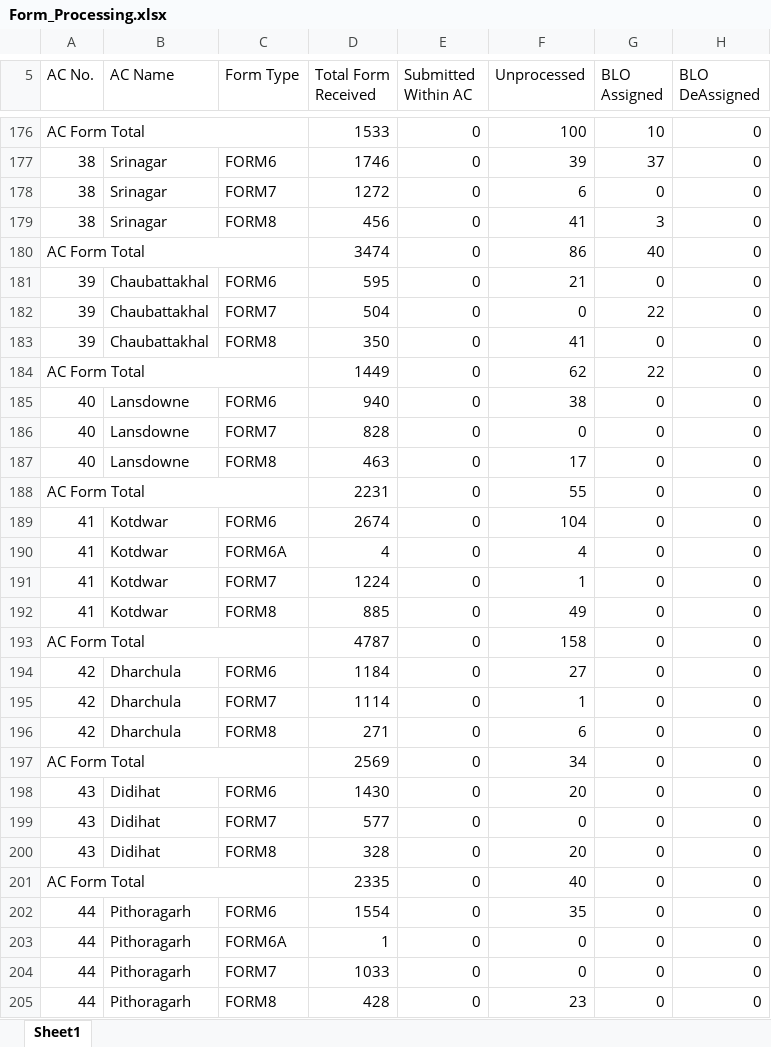
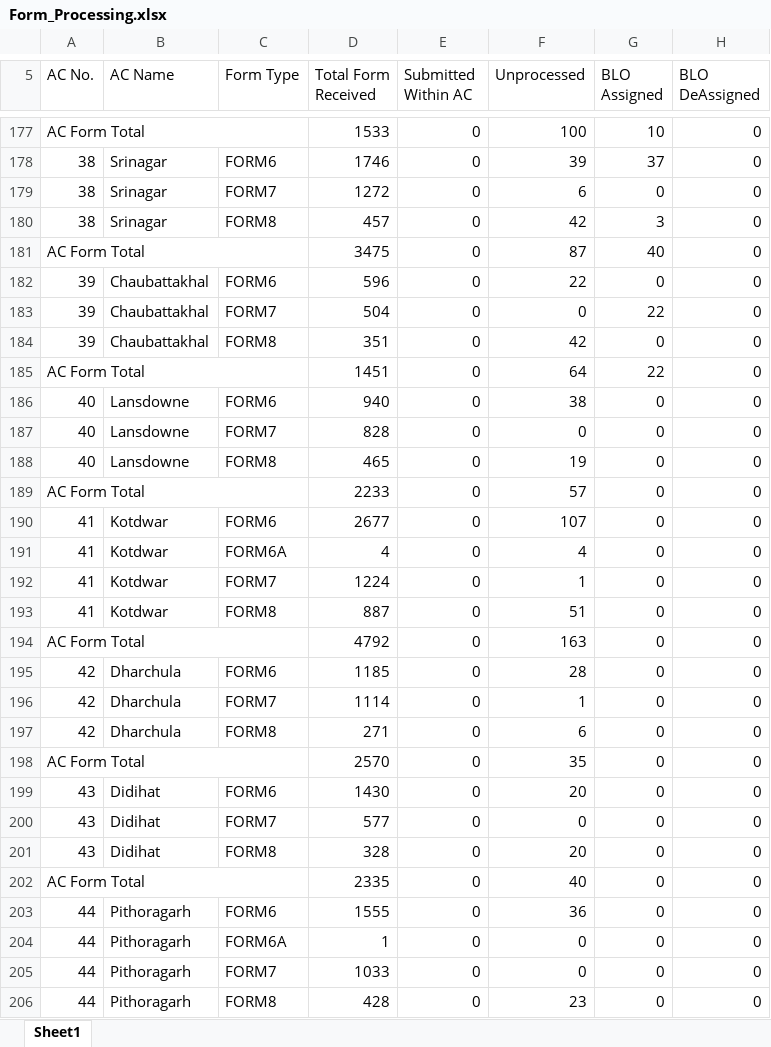
Before and after one commit to mannavibe-sudo/Form-Processing, an Excel workbook: Form_Processing.xlsx, sheet Sheet1, drawn as a sheet; only a part is shown, gaps mark what is left out; values as stored, in another font and other column widths than the file's, no borders; addresses are those after the commit; the diff covers the shown part only; the diff names each change by its address in the sheet, - before the commit and + after, or states it on an @@ line.

Commit message:
Add files via upload

```diff
--- a/Form_Processing.xlsx (sheet Sheet1)
+++ b/Form_Processing.xlsx (sheet Sheet1)
-D180 (Total Form Received): 456
+D180 (Total Form Received): 457
-F180 (Unprocessed): 41
+F180 (Unprocessed): 42
-D181 (Total Form Received): 3474
+D181 (Total Form Received): 3475
-F181 (Unprocessed): 86
+F181 (Unprocessed): 87
-D182 (Total Form Received): 595
+D182 (Total Form Received): 596
-F182 (Unprocessed): 21
+F182 (Unprocessed): 22
-D184 (Total Form Received): 350
+D184 (Total Form Received): 351
-F184 (Unprocessed): 41
+F184 (Unprocessed): 42
-D185 (Total Form Received): 1449
+D185 (Total Form Received): 1451
-F185 (Unprocessed): 62
+F185 (Unprocessed): 64
-D188 (Total Form Received): 463
+D188 (Total Form Received): 465
-F188 (Unprocessed): 17
+F188 (Unprocessed): 19
-D189 (Total Form Received): 2231
+D189 (Total Form Received): 2233
-F189 (Unprocessed): 55
+F189 (Unprocessed): 57
-D190 (Total Form Received): 2674
+D190 (Total Form Received): 2677
-F190 (Unprocessed): 104
+F190 (Unprocessed): 107
-D193 (Total Form Received): 885
+D193 (Total Form Received): 887
-F193 (Unprocessed): 49
+F193 (Unprocessed): 51
-D194 (Total Form Received): 4787
+D194 (Total Form Received): 4792
-F194 (Unprocessed): 158
+F194 (Unprocessed): 163
-D195 (Total Form Received): 1184
+D195 (Total Form Received): 1185
-F195 (Unprocessed): 27
+F195 (Unprocessed): 28
-D198 (Total Form Received): 2569
+D198 (Total Form Received): 2570
-F198 (Unprocessed): 34
+F198 (Unprocessed): 35
-D203 (Total Form Received): 1554
+D203 (Total Form Received): 1555
-F203 (Unprocessed): 35
+F203 (Unprocessed): 36
```
Also changed, not shown: 3 added rows, 2 removed rows and 832 edited cells elsewhere in this sheet.
